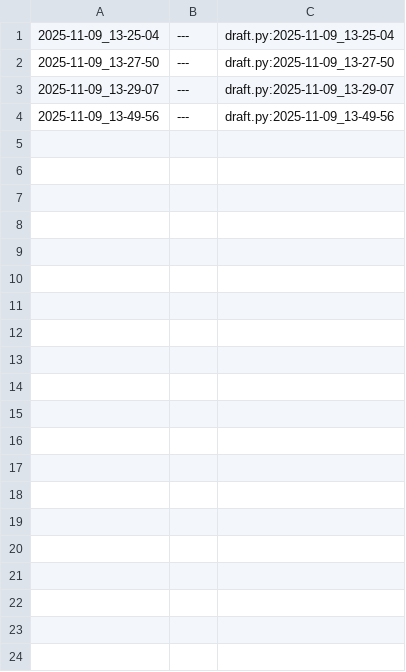
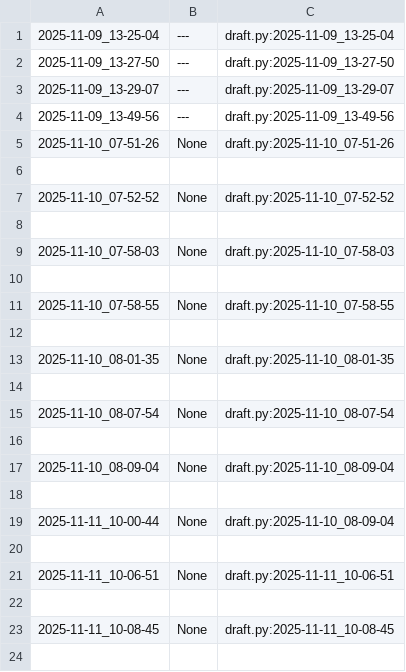
Before and after one commit to qxcode-course/poo-rc-bloco-c-cxrphly, a CSV file: myrep/.tko/track/poo@budega/track.csv, drawn as a sheet; only a part is shown; the diff covers the shown part only; the diff names each change by its address in the sheet, - before the commit and + after, or states it on an @@ line.

```diff
--- a/myrep/.tko/track/poo@budega/track.csv
+++ b/myrep/.tko/track/poo@budega/track.csv
+row 5: 2025-11-10_07-51-26 | None | draft.py:2025-11-10_07-51-26
+row 6: (empty)
+row 7: 2025-11-10_07-52-52 | None | draft.py:2025-11-10_07-52-52
+row 8: (empty)
+row 9: 2025-11-10_07-58-03 | None | draft.py:2025-11-10_07-58-03
+row 10: (empty)
+row 11: 2025-11-10_07-58-55 | None | draft.py:2025-11-10_07-58-55
+row 12: (empty)
+row 13: 2025-11-10_08-01-35 | None | draft.py:2025-11-10_08-01-35
+row 14: (empty)
+row 15: 2025-11-10_08-07-54 | None | draft.py:2025-11-10_08-07-54
+row 16: (empty)
+row 17: 2025-11-10_08-09-04 | None | draft.py:2025-11-10_08-09-04
+row 18: (empty)
+row 19: 2025-11-11_10-00-44 | None | draft.py:2025-11-10_08-09-04
+row 20: (empty)
+row 21: 2025-11-11_10-06-51 | None | draft.py:2025-11-11_10-06-51
+row 22: (empty)
+row 23: 2025-11-11_10-08-45 | None | draft.py:2025-11-11_10-08-45
+row 24: (empty)
```
Also changed, not shown: 27 added rows elsewhere in this file, 17 other files.
